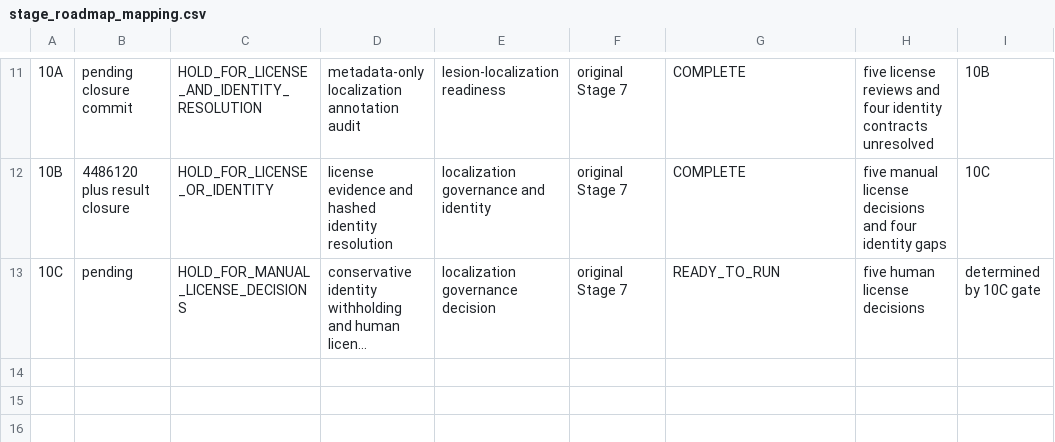
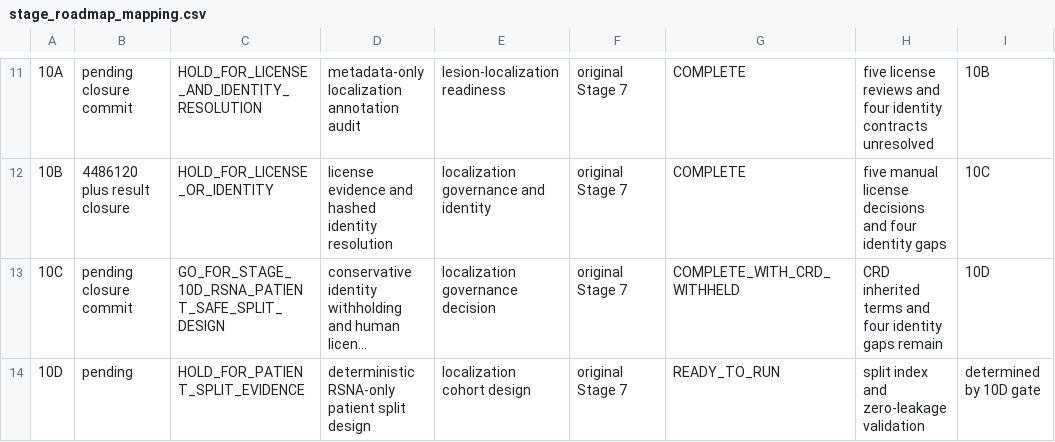
Before and after one commit to Mahmoud-Maher-Elsaid/TrustCXR, a CSV file: reports/project_audit/stage_roadmap_mapping.csv, drawn as a sheet; only a part is shown, gaps mark what is left out; long unchanged cells end in …; the diff names each change by its address in the sheet, - before the commit and + after, or states it on an @@ line.

Commit message:
Finalize Stage 10C and prepare RSNA patient splits

```diff
--- a/reports/project_audit/stage_roadmap_mapping.csv
+++ b/reports/project_audit/stage_roadmap_mapping.csv
-B13: pending
+B13: pending closure commit
-C13: HOLD_FOR_MANUAL_LICENSE_DECISIONS
+C13: GO_FOR_STAGE_10D_RSNA_PATIENT_SAFE_SPLIT_DESIGN
-G13: READY_TO_RUN
+G13: COMPLETE_WITH_CRD_WITHHELD
-H13: five human license decisions
+H13: CRD inherited terms and four identity gaps remain
-I13: determined by 10C gate
+I13: 10D
+row 14: 10D | pending | HOLD_FOR_PATIENT_SPLIT_EVIDENCE | deterministic RSNA-only patient split design | localization cohort design | original Stage 7 | READY_TO_RUN | split index and zero-leakage validation | determined by 10D gate
```
Also changed, not shown: 11 other files.
